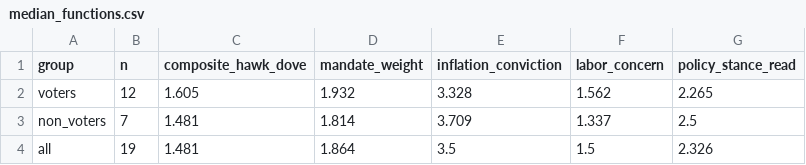
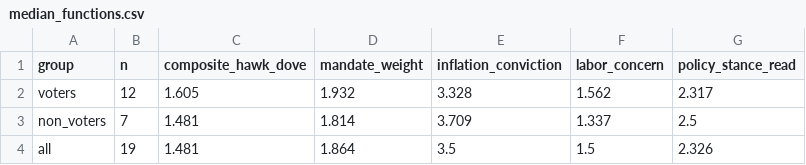
Before and after one commit to mrabelosouza-maker/fomc, a CSV file: results/median_functions.csv, drawn as a sheet.

```diff
--- a/results/median_functions.csv
+++ b/results/median_functions.csv
@@ -1,3 +1,3 @@
 group,n,composite_hawk_dove,mandate_weight,inflation_conviction,labor_concern,policy_stance_read
-voters,12,1.605,1.932,3.328,1.562,2.265
+voters,12,1.605,1.932,3.328,1.562,2.317
 non_voters,7,1.481,1.814,3.709,1.337,2.5
```
Also changed, not shown: results/summary.csv, 3 other files.
